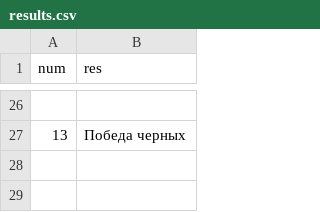
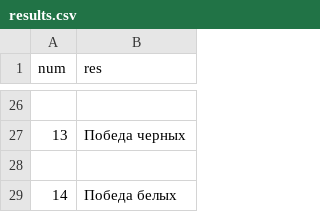
Before and after one commit to Dmitriy-Arhipov/ChessnOK, a CSV file: results.csv, drawn as a sheet; only a part is shown, gaps mark what is left out.

```diff
--- a/results.csv
+++ b/results.csv
@@ -27 +27,3 @@ num;res
 13;Победа черных
+
+14;Победа белых
```
Also changed, not shown: 8 other files.
